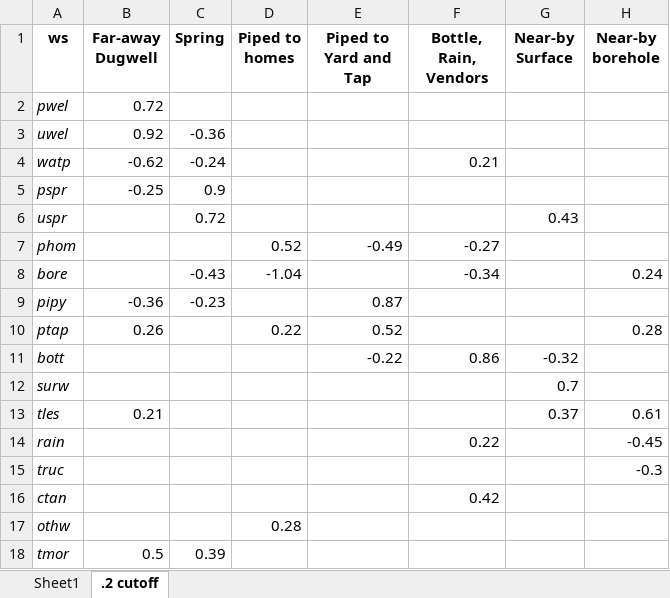
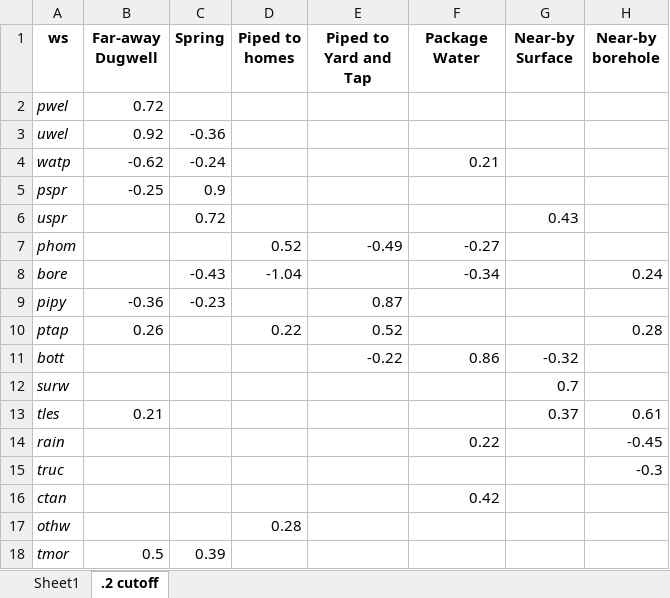
Before and after one commit to narslab/water-accessibility, an Excel workbook: results/factor-7-loadings.xlsx, sheet .2 cutoff, drawn as a sheet; values as stored, in another font and other column widths than the file's, no borders; the diff names each change by its address in the sheet, - before the commit and + after, or states it on an @@ line.

```diff
--- a/results/factor-7-loadings.xlsx (sheet .2 cutoff)
+++ b/results/factor-7-loadings.xlsx (sheet .2 cutoff)
-F1: Bottle, Rain, Vendors
+F1: Package Water
```
Also changed, not shown: results/df-fa-seven-cluster-rank.xlsx, results/scores-7-factors.xlsx, 14 other files.
